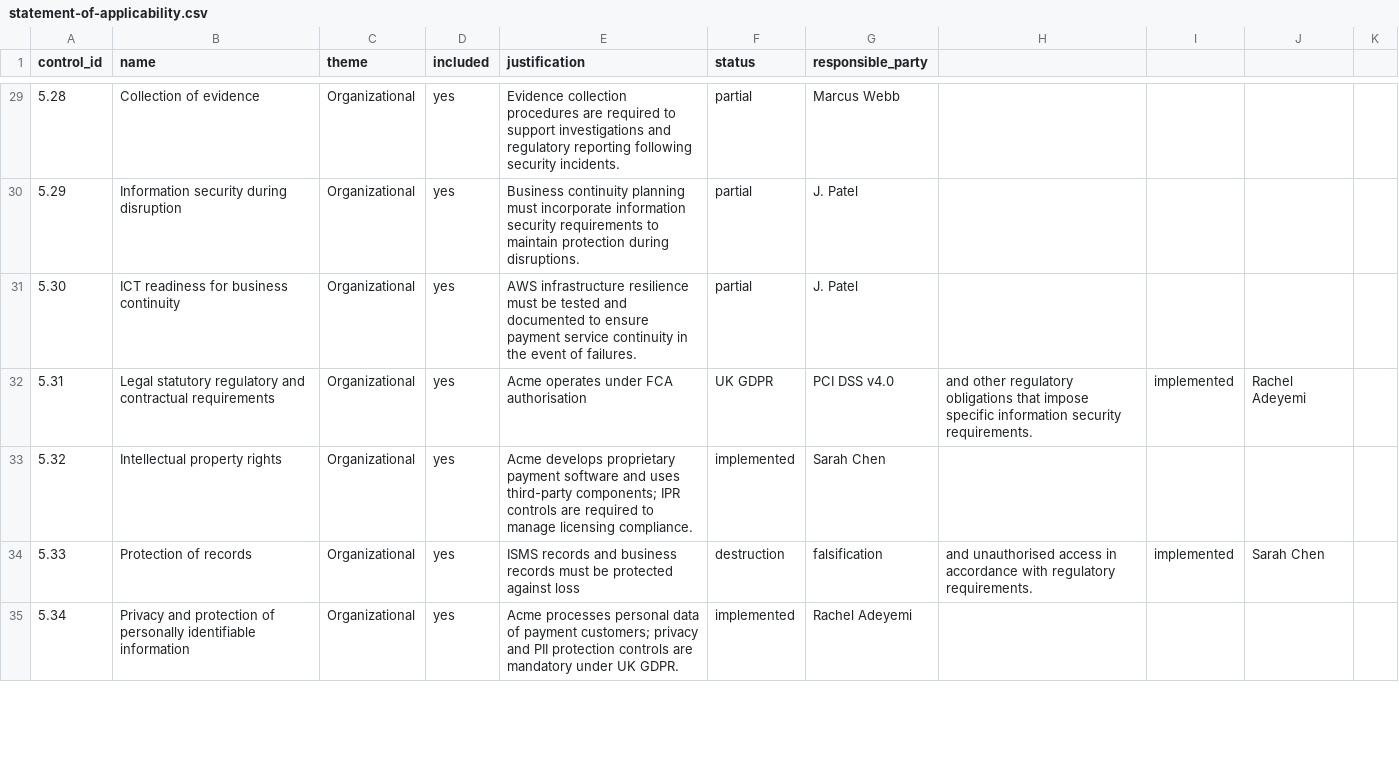
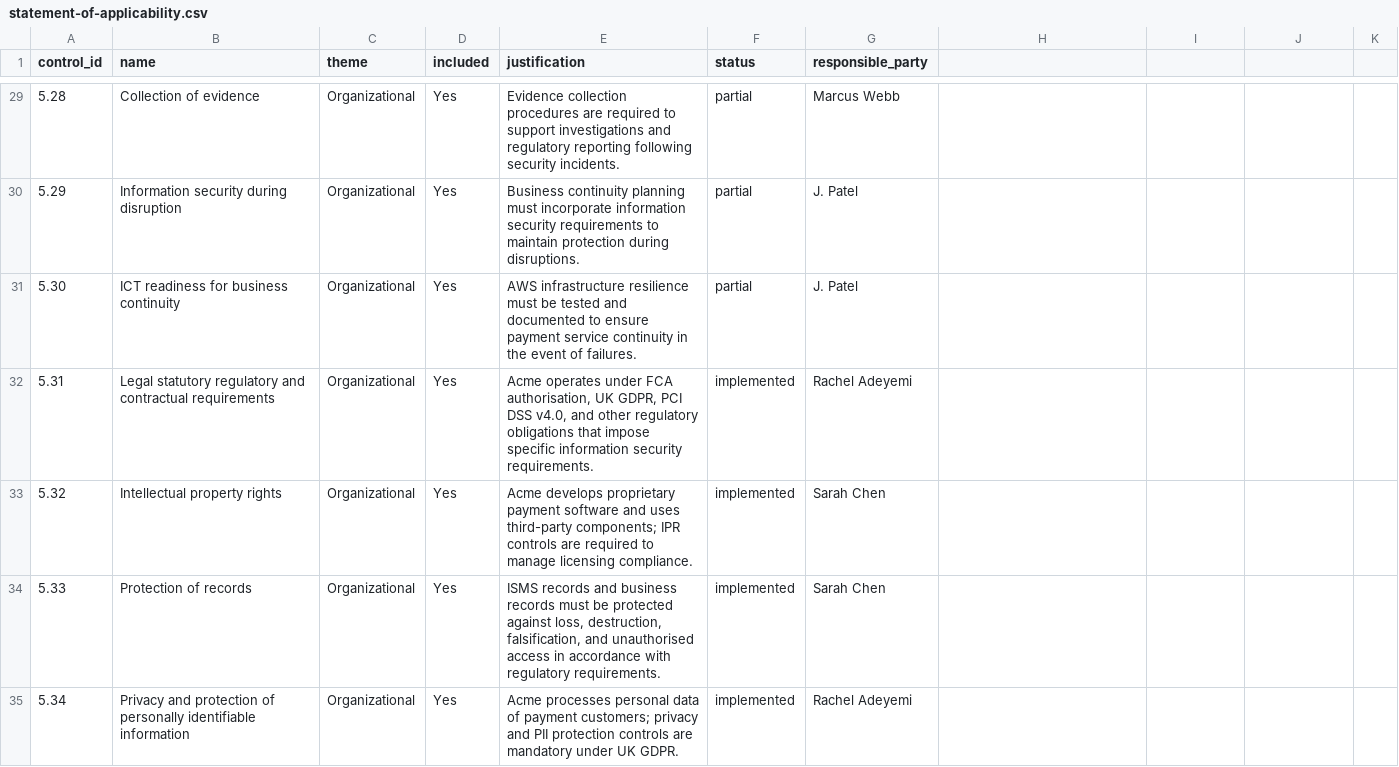
Before and after one commit to Sushegaad/MCP-Server-for-ISO27001, a CSV file: samples/statement-of-applicability.csv, drawn as a sheet; only a part is shown, gaps mark what is left out; the diff covers the shown part only.

```diff
--- a/samples/statement-of-applicability.csv
+++ b/samples/statement-of-applicability.csv
@@ -29,7 +29,7 @@ control_id,name,theme,included,justification,status,responsible_party
-5.28,Collection of evidence,Organizational,yes,Evidence collection procedures are required to support investigations and regulatory reporting following security incidents.,partial,Marcus Webb
-5.29,Information security during disruption,Organizational,yes,Business continuity planning must incorporate information security requirements to maintain protection during disruptions.,partial,J. Patel
-5.30,ICT readiness for business continuity,Organizational,yes,AWS infrastructure resilience must be tested and documented to ensure payment service continuity in the event of failures.,partial,J. Patel
-5.31,Legal statutory regulatory and contractual requirements,Organizational,yes,Acme operates under FCA authorisation, UK GDPR, PCI DSS v4.0, and other regulatory obligations that impose specific information security requirements.,implemented,Rachel Adeyemi
-5.32,Intellectual property rights,Organizational,yes,Acme develops proprietary payment software and uses third-party components; IPR controls are required to manage licensing compliance.,implemented,Sarah Chen
-5.33,Protection of records,Organizational,yes,ISMS records and business records must be protected against loss, destruction, falsification, and unauthorised access in accordance with regulatory requirements.,implemented,Sarah Chen
-5.34,Privacy and protection of personally identifiable information,Organizational,yes,Acme processes personal data of payment customers; privacy and PII protection controls are mandatory under UK GDPR.,implemented,Rachel Adeyemi
+5.28,"Collection of evidence",Organizational,Yes,"Evidence collection procedures are required to support investigations and regulatory reporting following security incidents.",partial,Marcus Webb
+5.29,"Information security during disruption",Organizational,Yes,"Business continuity planning must incorporate information security requirements to maintain protection during disruptions.",partial,J. Patel
+5.30,"ICT readiness for business continuity",Organizational,Yes,"AWS infrastructure resilience must be tested and documented to ensure payment service continuity in the event of failures.",partial,J. Patel
+5.31,"Legal statutory regulatory and contractual requirements",Organizational,Yes,"Acme operates under FCA authorisation, UK GDPR, PCI DSS v4.0, and other regulatory obligations that impose specific information security requirements.",implemented,Rachel Adeyemi
+5.32,"Intellectual property rights",Organizational,Yes,"Acme develops proprietary payment software and uses third-party components; IPR controls are required to manage licensing compliance.",implemented,Sarah Chen
+5.33,"Protection of records",Organizational,Yes,"ISMS records and business records must be protected against loss, destruction, falsification, and unauthorised access in accordance with regulatory requirements.",implemented,Sarah Chen
+5.34,"Privacy and protection of personally identifiable information",Organizational,Yes,"Acme processes personal data of payment customers; privacy and PII protection controls are mandatory under UK GDPR.",implemented,Rachel Adeyemi
```
Also changed, not shown: 135 edited cells elsewhere in this file, 35 other files.
